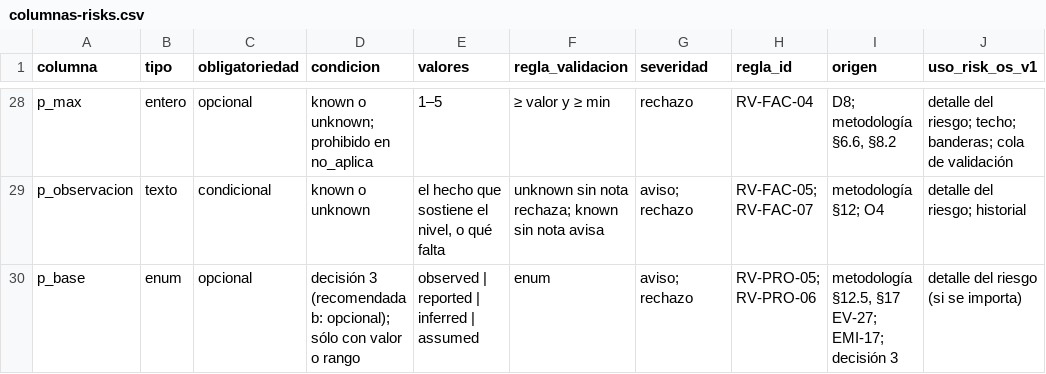
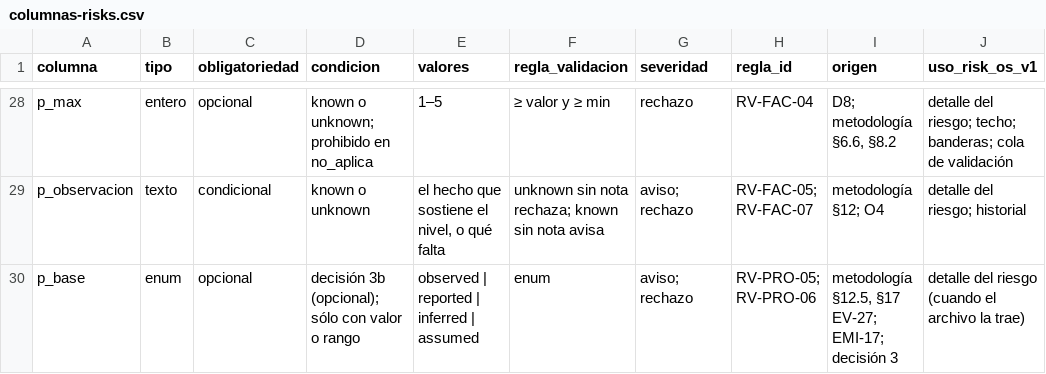
Before and after one commit to emidc/del-campo, a CSV file: SPIKES/T-0021/v0/fase-15/contrato/columnas-risks.csv, drawn as a sheet; only a part is shown, gaps mark what is left out; the diff covers the shown part only.

```diff
--- a/SPIKES/T-0021/v0/fase-15/contrato/columnas-risks.csv
+++ b/SPIKES/T-0021/v0/fase-15/contrato/columnas-risks.csv
@@ -29,2 +29,2 @@ p_max,entero,opcional,known o unknown; prohibido en no_aplica,1–5,≥ valor y
 p_observacion,texto,condicional,known o unknown,"el hecho que sostiene el nivel, o qué falta",unknown sin nota rechaza; known sin nota avisa,aviso; rechazo,RV-FAC-05; RV-FAC-07,metodología §12; O4,detalle del riesgo; historial
-p_base,enum,opcional,decisión 3 (recomendada b: opcional); sólo con valor o rango,observed | reported | inferred | assumed,enum,aviso; rechazo,RV-PRO-05; RV-PRO-06,"metodología §12.5, §17 EV-27; EMI-17; decisión 3",detalle del riesgo (si se importa)
+p_base,enum,opcional,decisión 3b (opcional); sólo con valor o rango,observed | reported | inferred | assumed,enum,aviso; rechazo,RV-PRO-05; RV-PRO-06,"metodología §12.5, §17 EV-27; EMI-17; decisión 3",detalle del riesgo (cuando el archivo la trae)
```
Also changed, not shown: 28 edited cells elsewhere in this file, SPIKES/T-0021/v0/fase-15/contrato/reglas-validacion.csv, SPIKES/T-0021/v0/fase-15/mapeo-ficha-a-contrato.csv, 3 other files.
